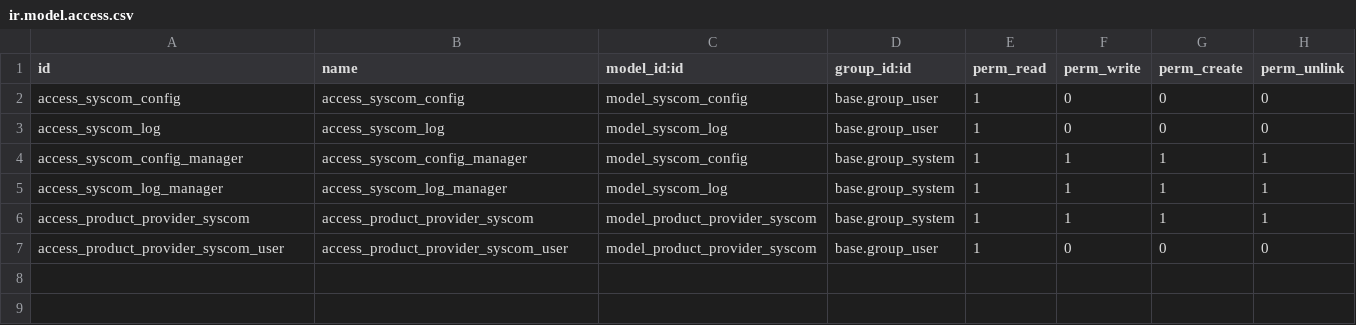
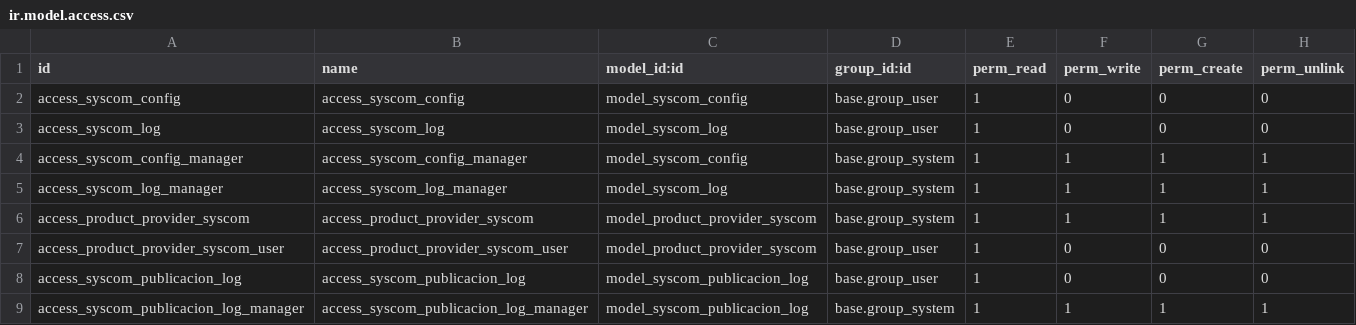
Before and after one commit to jaua/product_import_syscom, a CSV file: security/ir.model.access.csv, drawn as a sheet.

```diff
--- a/security/ir.model.access.csv
+++ b/security/ir.model.access.csv
@@ -7 +7,3 @@ access_product_provider_syscom,access_product_provider_syscom,model_product_prov
 access_product_provider_syscom_user,access_product_provider_syscom_user,model_product_provider_syscom,base.group_user,1,0,0,0
+access_syscom_publicacion_log,access_syscom_publicacion_log,model_syscom_publicacion_log,base.group_user,1,0,0,0
+access_syscom_publicacion_log_manager,access_syscom_publicacion_log_manager,model_syscom_publicacion_log,base.group_system,1,1,1,1
```
Also changed, not shown: 9 other files.
